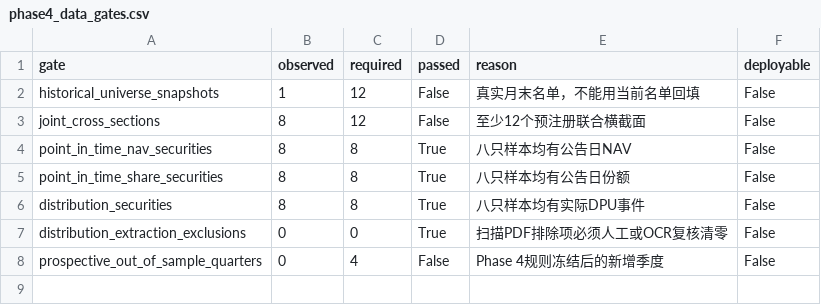
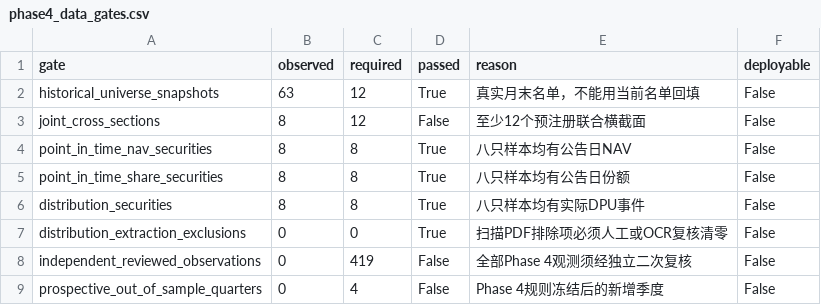
Before and after one commit to Neptunian-shushu/c-reit-quant, a CSV file: data/samples/phase4_data_gates.csv, drawn as a sheet.

```diff
--- a/data/samples/phase4_data_gates.csv
+++ b/data/samples/phase4_data_gates.csv
@@ -1,3 +1,3 @@
 gate,observed,required,passed,reason,deployable
-historical_universe_snapshots,1,12,False,真实月末名单，不能用当前名单回填,False
+historical_universe_snapshots,63,12,True,真实月末名单，不能用当前名单回填,False
 joint_cross_sections,8,12,False,至少12个预注册联合横截面,False
@@ -7,2 +7,3 @@ distribution_securities,8,8,True,八只样本均有实际DPU事件,False
 distribution_extraction_exclusions,0,0,True,扫描PDF排除项必须人工或OCR复核清零,False
+independent_reviewed_observations,0,419,False,全部Phase 4观测须经独立二次复核,False
 prospective_out_of_sample_quarters,0,4,False,Phase 4规则冻结后的新增季度,False
```
Also changed, not shown: data/samples/phase2_data_gates.csv, data/samples/phase3_data_gates.csv, 36 other files.
